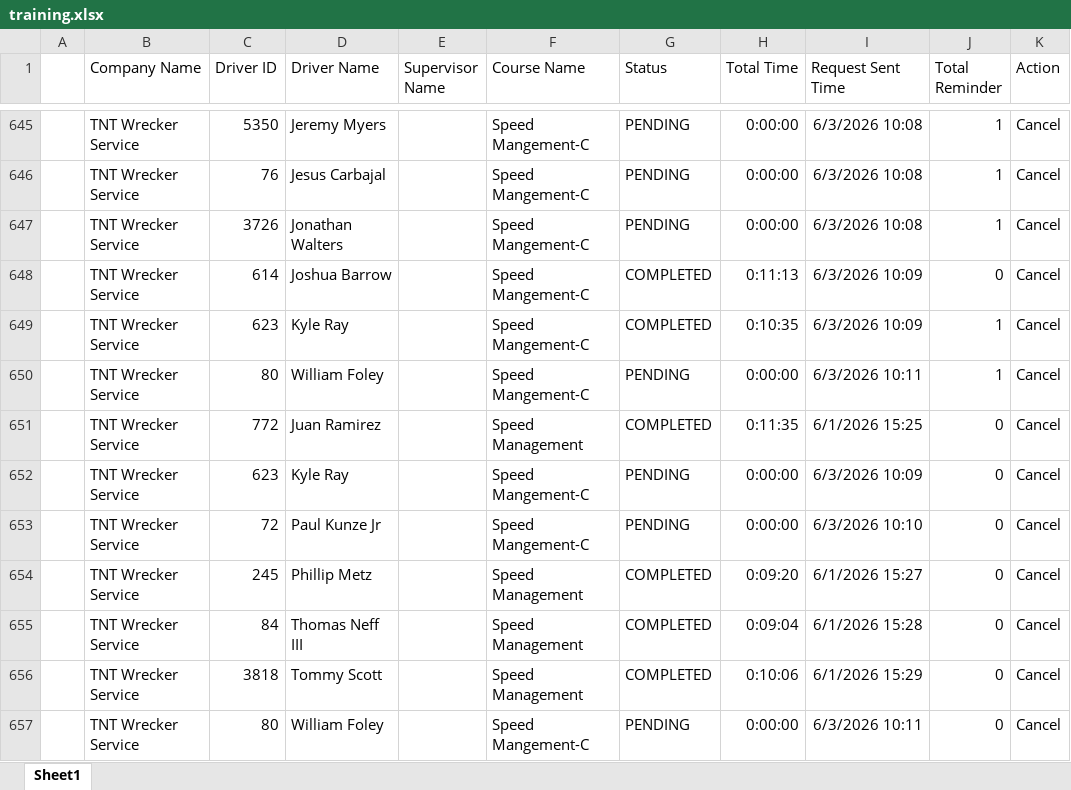
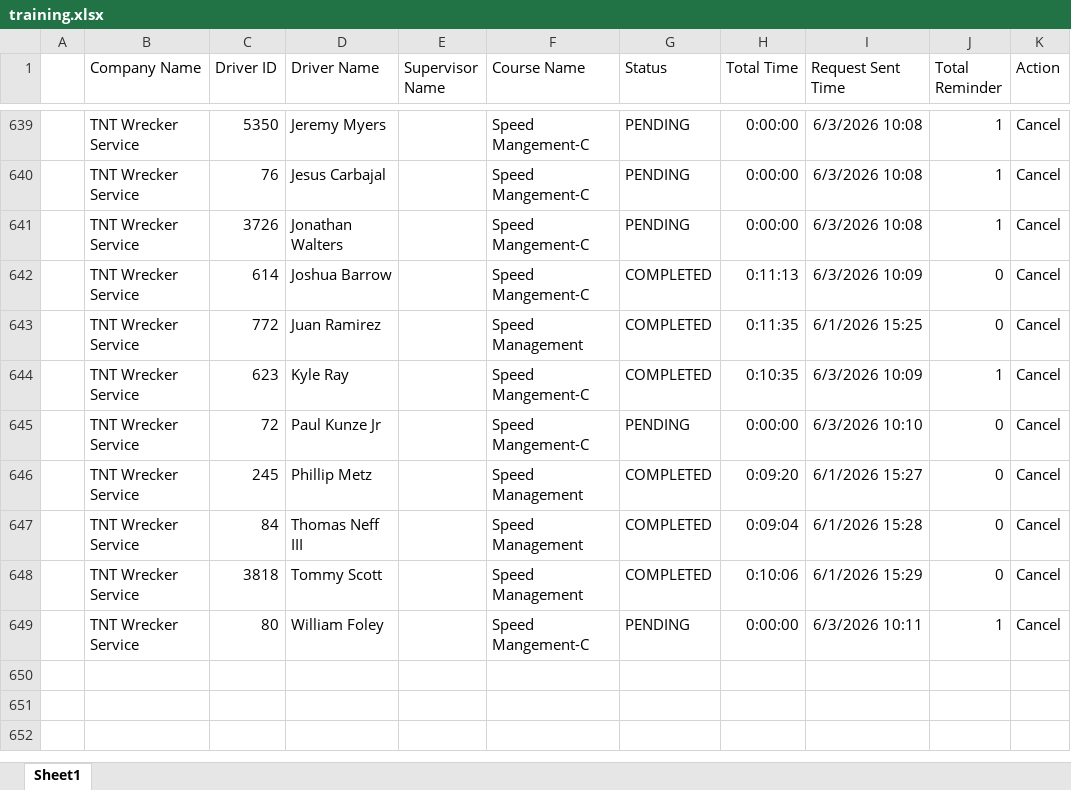
Before and after one commit to jmullins-DEN/tnt-wrecker, an Excel workbook: training.xlsx, sheet Sheet1, drawn as a sheet; only a part is shown, gaps mark what is left out; values as stored, in another font and other column widths than the file's, no borders; removed rows and columns are numbered as before the commit, all else as after; the diff covers the shown part only; the diff names each change by its address in the sheet, - before the commit and + after, or states it on an @@ line.

Commit message:
Add files via upload

```diff
--- a/training.xlsx (sheet Sheet1)
+++ b/training.xlsx (sheet Sheet1)
@@ row 633 moved to row 643: TNT Wrecker Service @@
-row 650:  | TNT Wrecker Service | 80 | William Foley |  | Speed Mangement-C | PENDING | 0:00:00 | 6/3/2026 10:11 | 1 | Cancel
-row 651:  | TNT Wrecker Service | 772 | Juan Ramirez |  | Speed Management | COMPLETED | 0:11:35 | 6/1/2026 15:25 | 0 | Cancel
-row 652:  | TNT Wrecker Service | 623 | Kyle Ray |  | Speed Mangement-C | PENDING | 0:00:00 | 6/3/2026 10:09 | 0 | Cancel
-J649 (Total Reminder): 0
+J649 (Total Reminder): 1
```
Also changed, not shown: 5 removed rows and 4 moved rows elsewhere in this sheet.
